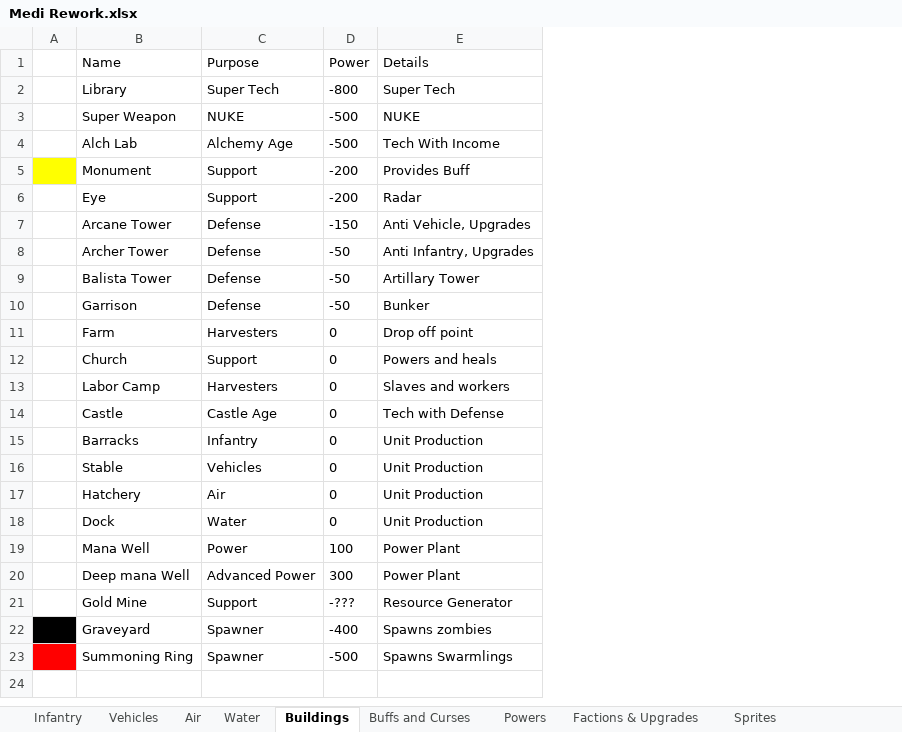
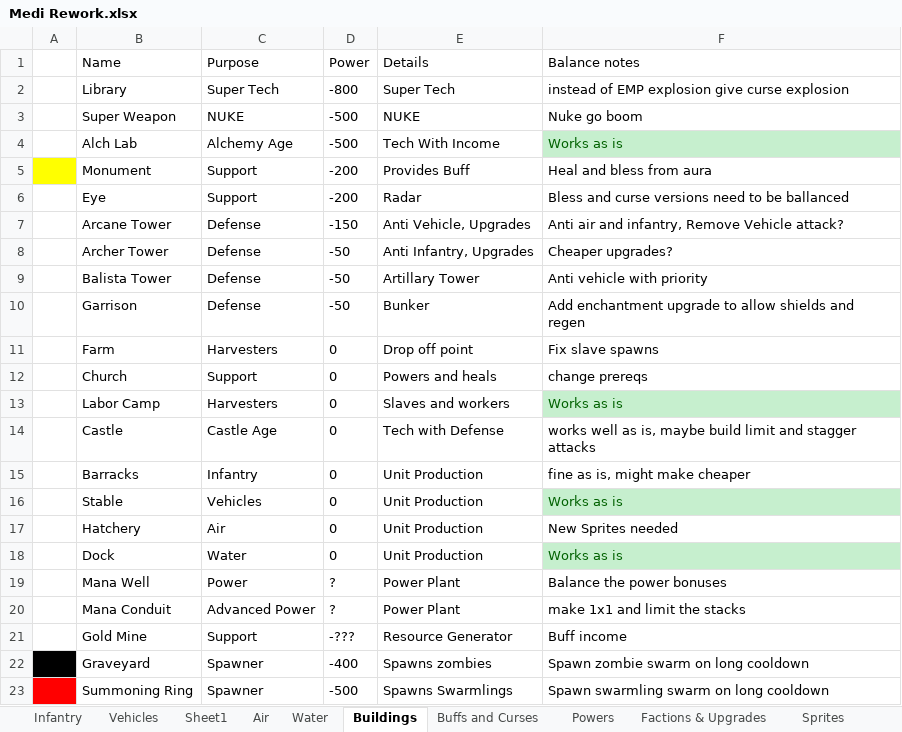
Before and after one commit to PhoebeIV/OpenRA-OW, an Excel workbook: OpenRA-OW2023-02-25/mods/ow/rules/medi-New/Medi Rework.xlsx, sheet Buildings, drawn as a sheet; values as stored, in another font and other column widths than the file's, no borders; the diff names each change by its address in the sheet, - before the commit and + after, or states it on an @@ line.

```diff
--- a/OpenRA-OW2023-02-25/mods/ow/rules/medi-New/Medi Rework.xlsx (sheet Buildings)
+++ b/OpenRA-OW2023-02-25/mods/ow/rules/medi-New/Medi Rework.xlsx (sheet Buildings)
+sheet tab: Sheet1
+column F (Balance notes), rows 2-23: instead of EMP explosion give curse explosion | Nuke go boom | Works as is | Heal and bless from aura | Bless and curse versions need to be ballanced | Anti air and infantry, Remove Vehicle attack? | Cheaper upgrades? | Anti vehicle with priority | Add enchantment upgrade to allow shields and regen | Fix slave spawns | change prereqs | Works as is | works well as is, maybe build limit and stagger attacks | fine as is, might make cheaper | Works as is | New Sprites needed | Works as is | Balance the power bonuses | make 1x1 and limit the stacks | Buff income | Spawn zombie swarm on long cooldown | Spawn swarmling swarm on long cooldown
-D19 (Power): 100
+D19 (Power): ?
-B20 (Name): Deep mana Well
+B20 (Name): Mana Conduit
-D20 (Power): 300
+D20 (Power): ?
```
Also changed, not shown: sheet Powers, sheet Factions & Upgrades, sheet Vehicles, sheet Infantry, sheet Water, sheet Air, 5 other files.
